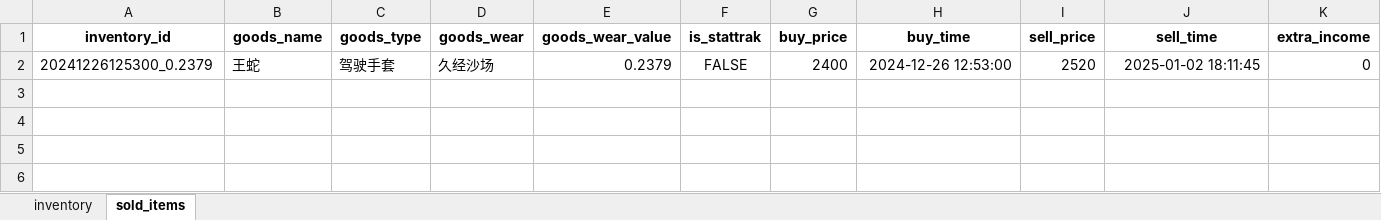
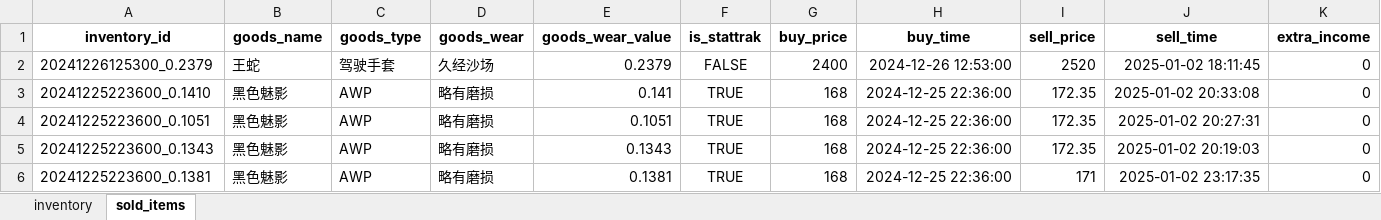
Before and after one commit to ZYitao/CS2, an Excel workbook: data/inventory.xlsx, sheet sold_items, drawn as a sheet; only a part is shown; values as stored, in another font and other column widths than the file's, no borders; rows hold the shown columns only; the diff names each change by its address in the sheet, - before the commit and + after, or states it on an @@ line.

```diff
--- a/data/inventory.xlsx (sheet sold_items)
+++ b/data/inventory.xlsx (sheet sold_items)
+row 3: 20241225223600_0.1410 | 黑色魅影 | AWP | 略有磨损 | 0.141 | TRUE | 168 | 2024-12-25 22:36:00 | 172.35 | 2025-01-02 20:33:08 | 0
+row 4: 20241225223600_0.1051 | 黑色魅影 | AWP | 略有磨损 | 0.1051 | TRUE | 168 | 2024-12-25 22:36:00 | 172.35 | 2025-01-02 20:27:31 | 0
+row 5: 20241225223600_0.1343 | 黑色魅影 | AWP | 略有磨损 | 0.1343 | TRUE | 168 | 2024-12-25 22:36:00 | 172.35 | 2025-01-02 20:19:03 | 0
+row 6: 20241225223600_0.1381 | 黑色魅影 | AWP | 略有磨损 | 0.1381 | TRUE | 168 | 2024-12-25 22:36:00 | 171 | 2025-01-02 23:17:35 | 0
```
Also changed, not shown: sheet inventory, 2 other files.
